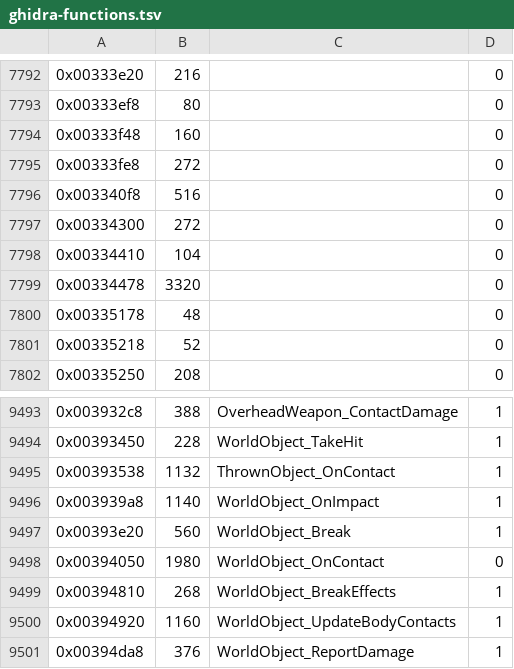
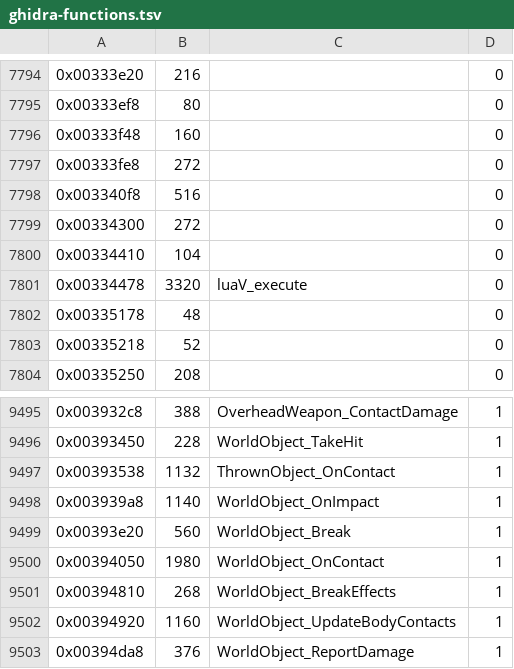
Before and after one commit to Ryubara/coney, a TSV file: docs/progress/ghidra-functions.tsv, drawn as a sheet; only a part is shown, gaps mark what is left out; the diff covers the shown part only.

```diff
--- a/docs/progress/ghidra-functions.tsv
+++ b/docs/progress/ghidra-functions.tsv
@@ -7798,3 +7800,3 @@
 0x00334410	104		0
-0x00334478	3320		0
+0x00334478	3320	luaV_execute	0
 0x00335178	48		0
@@ -9497,3 +9499,3 @@
 0x00393e20	560	WorldObject_Break	1
-0x00394050	1980	WorldObject_OnContact	0
+0x00394050	1980	WorldObject_OnContact	1
 0x00394810	268	WorldObject_BreakEffects	1
```
Also changed, not shown: 3 added rows and 4 edited cells elsewhere in this file, 18 other files.
